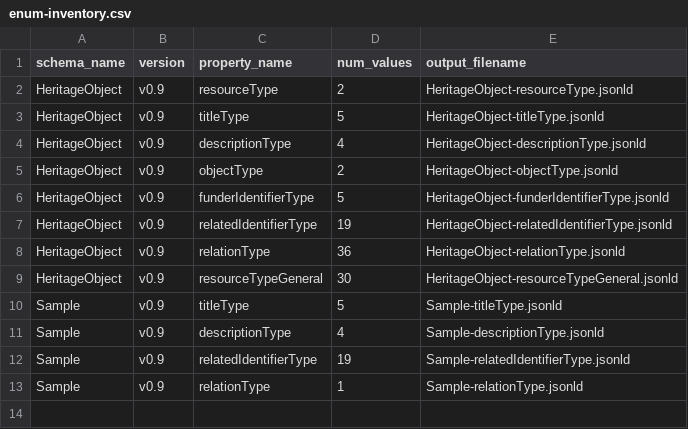
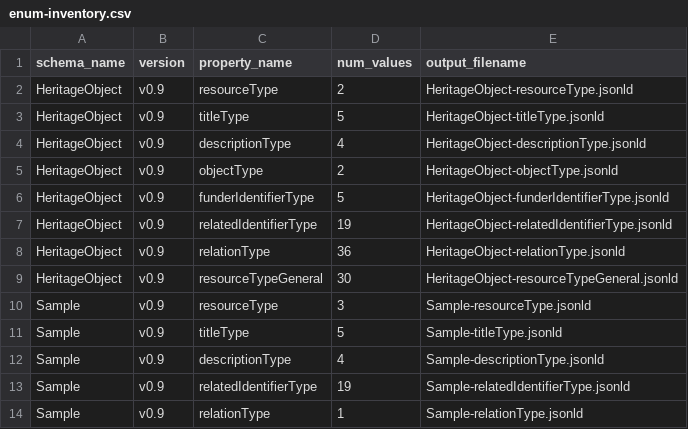
Before and after one commit to HeritageSamples/schema, a CSV file: _controlled_lists/enum-inventory.csv, drawn as a sheet; only a part is shown; the shorter side is filled out with more unchanged rows.

Commit message:
Add resourceType to Sample schema and update sampleSource description

```diff
--- a/_controlled_lists/enum-inventory.csv
+++ b/_controlled_lists/enum-inventory.csv
@@ -9,2 +9,3 @@ HeritageObject,v0.9,relationType,36,HeritageObject-relationType.jsonld
 HeritageObject,v0.9,resourceTypeGeneral,30,HeritageObject-resourceTypeGeneral.jsonld
+Sample,v0.9,resourceType,3,Sample-resourceType.jsonld
 Sample,v0.9,titleType,5,Sample-titleType.jsonld
```
Also changed, not shown: 3 other files.
